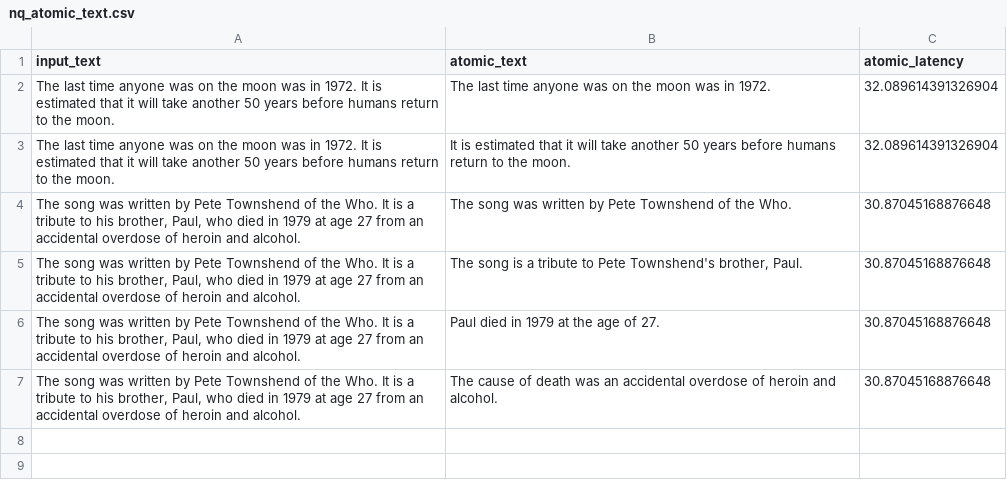
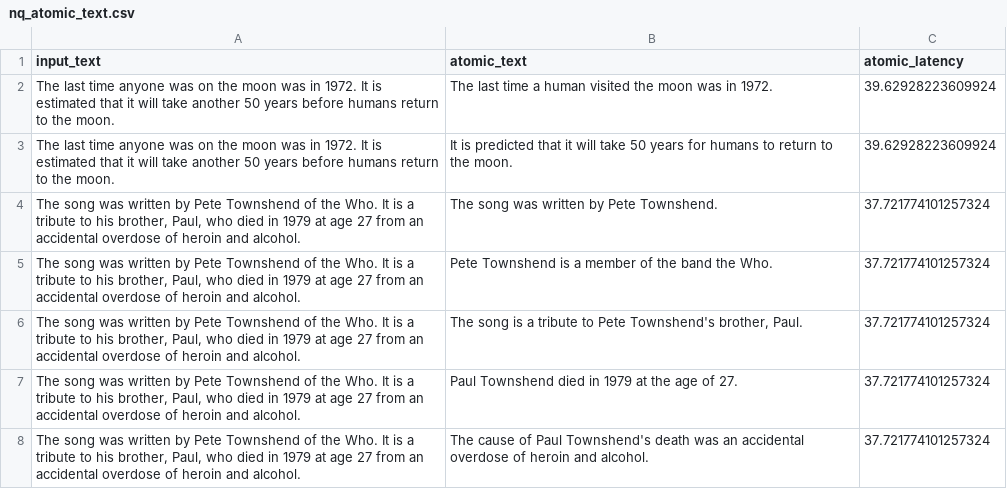
Before and after one commit to jhyun13/Hallucination, a CSV file: RARR_OURS/outputs/nq_atomic_text.csv, drawn as a sheet.

```diff
--- a/RARR_OURS/outputs/nq_atomic_text.csv
+++ b/RARR_OURS/outputs/nq_atomic_text.csv
@@ -1,7 +1,8 @@
 input_text,atomic_text,atomic_latency
-The last time anyone was on the moon was in 1972. It is estimated that it will take another 50 years before humans return to the moon.,The last time anyone was on the moon was in 1972.,32.089614391326904
-The last time anyone was on the moon was in 1972. It is estimated that it will take another 50 years before humans return to the moon.,It is estimated that it will take another 50 years before humans return to the moon.,32.089614391326904
-"The song was written by Pete Townshend of the Who. It is a tribute to his brother, Paul, who died in 1979 at age 27 from an accidental overdose of heroin and alcohol.",The song was written by Pete Townshend of the Who.,30.87045168876648
-"The song was written by Pete Townshend of the Who. It is a tribute to his brother, Paul, who died in 1979 at age 27 from an accidental overdose of heroin and alcohol.","The song is a tribute to Pete Townshend's brother, Paul.",30.87045168876648
-"The song was written by Pete Townshend of the Who. It is a tribute to his brother, Paul, who died in 1979 at age 27 from an accidental overdose of heroin and alcohol.",Paul died in 1979 at the age of 27.,30.87045168876648
-"The song was written by Pete Townshend of the Who. It is a tribute to his brother, Paul, who died in 1979 at age 27 from an accidental overdose of heroin and alcohol.",The cause of death was an accidental overdose of heroin and alcohol.,30.87045168876648
+The last time anyone was on the moon was in 1972. It is estimated that it will take another 50 years before humans return to the moon.,The last time a human visited the moon was in 1972.,39.62928223609924
+The last time anyone was on the moon was in 1972. It is estimated that it will take another 50 years before humans return to the moon.,It is predicted that it will take 50 years for humans to return to the moon.,39.62928223609924
+"The song was written by Pete Townshend of the Who. It is a tribute to his brother, Paul, who died in 1979 at age 27 from an accidental overdose of heroin and alcohol.",The song was written by Pete Townshend.,37.721774101257324
+"The song was written by Pete Townshend of the Who. It is a tribute to his brother, Paul, who died in 1979 at age 27 from an accidental overdose of heroin and alcohol.",Pete Townshend is a member of the band the Who.,37.721774101257324
+"The song was written by Pete Townshend of the Who. It is a tribute to his brother, Paul, who died in 1979 at age 27 from an accidental overdose of heroin and alcohol.","The song is a tribute to Pete Townshend's brother, Paul.",37.721774101257324
+"The song was written by Pete Townshend of the Who. It is a tribute to his brother, Paul, who died in 1979 at age 27 from an accidental overdose of heroin and alcohol.",Paul Townshend died in 1979 at the age of 27.,37.721774101257324
+"The song was written by Pete Townshend of the Who. It is a tribute to his brother, Paul, who died in 1979 at age 27 from an accidental overdose of heroin and alcohol.",The cause of Paul Townshend's death was an accidental overdose of heroin and alcohol.,37.721774101257324
```
Also changed, not shown: RARR_OURS/outputs/nq_finish.csv, RARR_OURS/outputs/nq_query_generation.csv, 18 other files.
